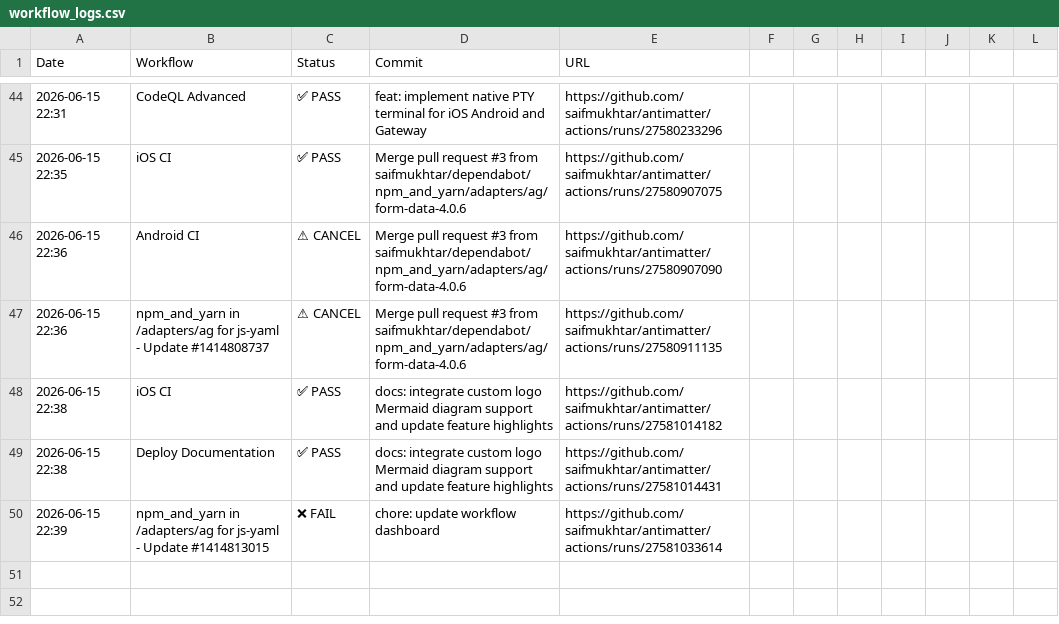
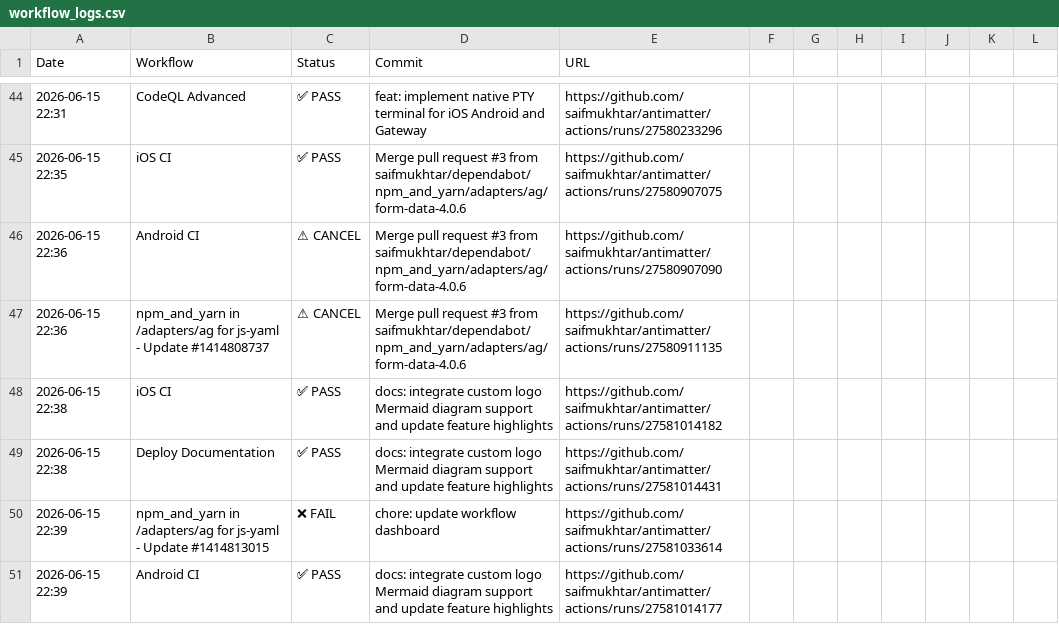
Before and after one commit to Addy-Osmani/Antimatter, a CSV file: .github/ci-logs/workflow_logs.csv, drawn as a sheet; only a part is shown, gaps mark what is left out; the diff names each change by its address in the sheet, - before the commit and + after, or states it on an @@ line.

```diff
--- a/.github/ci-logs/workflow_logs.csv
+++ b/.github/ci-logs/workflow_logs.csv
+row 51: 2026-06-15 22:39 | Android CI | ✅ PASS | docs: integrate custom logo Mermaid diagram support and update feature highlights | https://github.com/saifmukhtar/antimatter/actions/runs/27581014177
```
Also changed, not shown: 1 other file.
